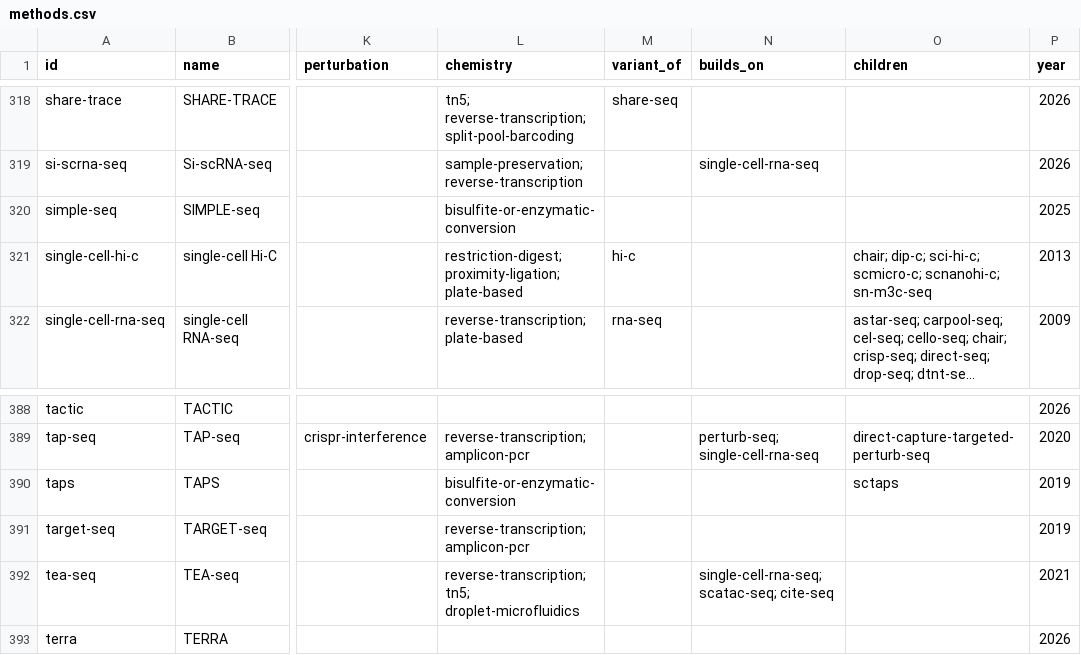
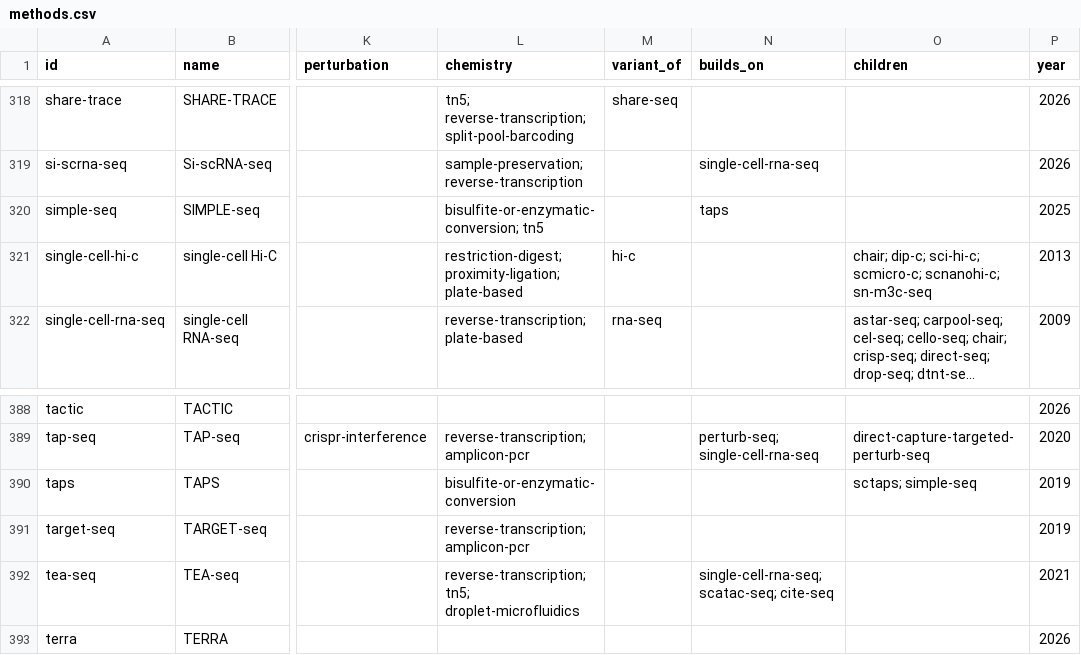
Before and after one commit to RobertT4n/Seq-Browser, a CSV file: docs/methods.csv, drawn as a sheet; only a part is shown, gaps mark what is left out; long unchanged cells end in …; the diff names each change by its address in the sheet, - before the commit and + after, or states it on an @@ line.

```diff
--- a/docs/methods.csv
+++ b/docs/methods.csv
-L320 (chemistry): bisulfite-or-enzymatic-conversion
+L320 (chemistry): bisulfite-or-enzymatic-conversion; tn5
-N320 (builds_on): (empty)
+N320 (builds_on): taps
-O390 (children): sctaps
+O390 (children): sctaps; simple-seq
```
Also changed, not shown: 4 other files.
